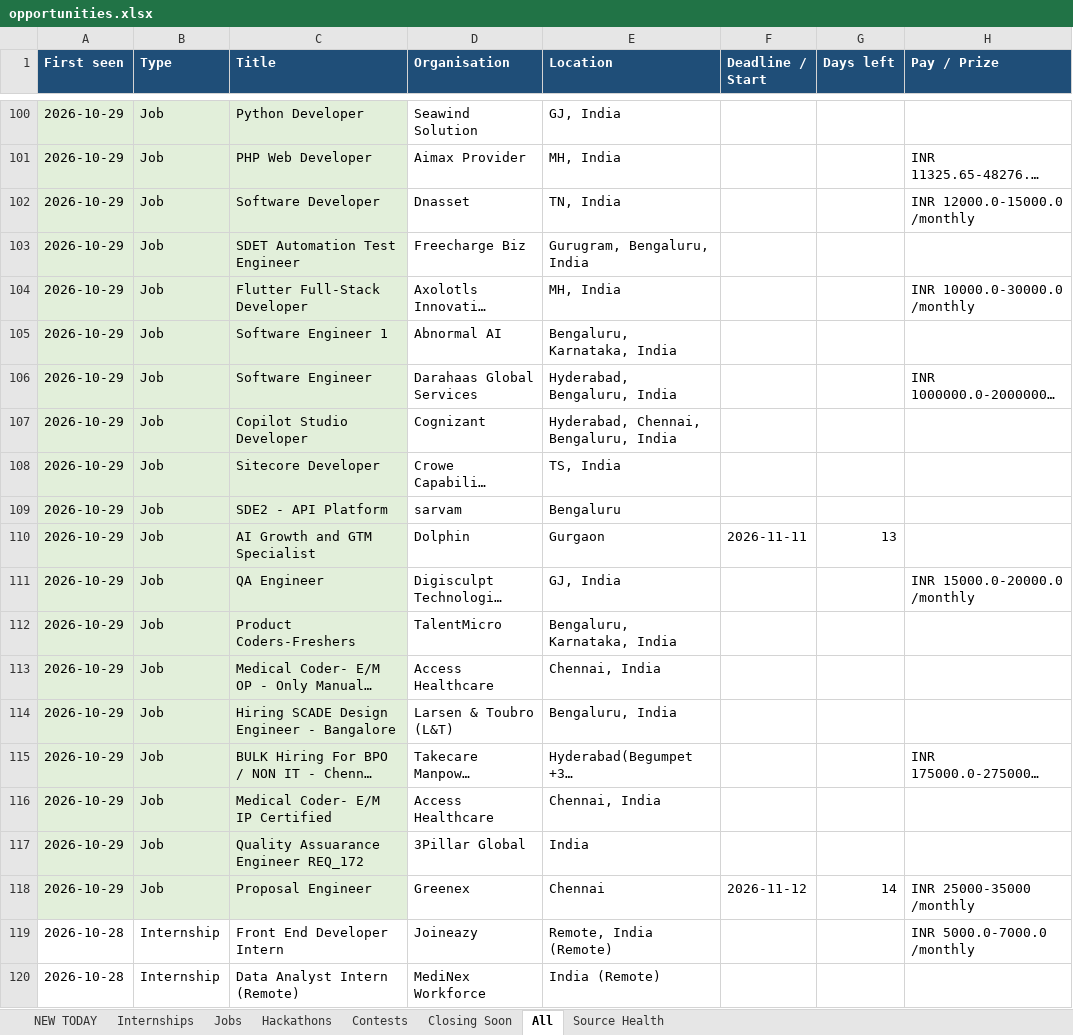
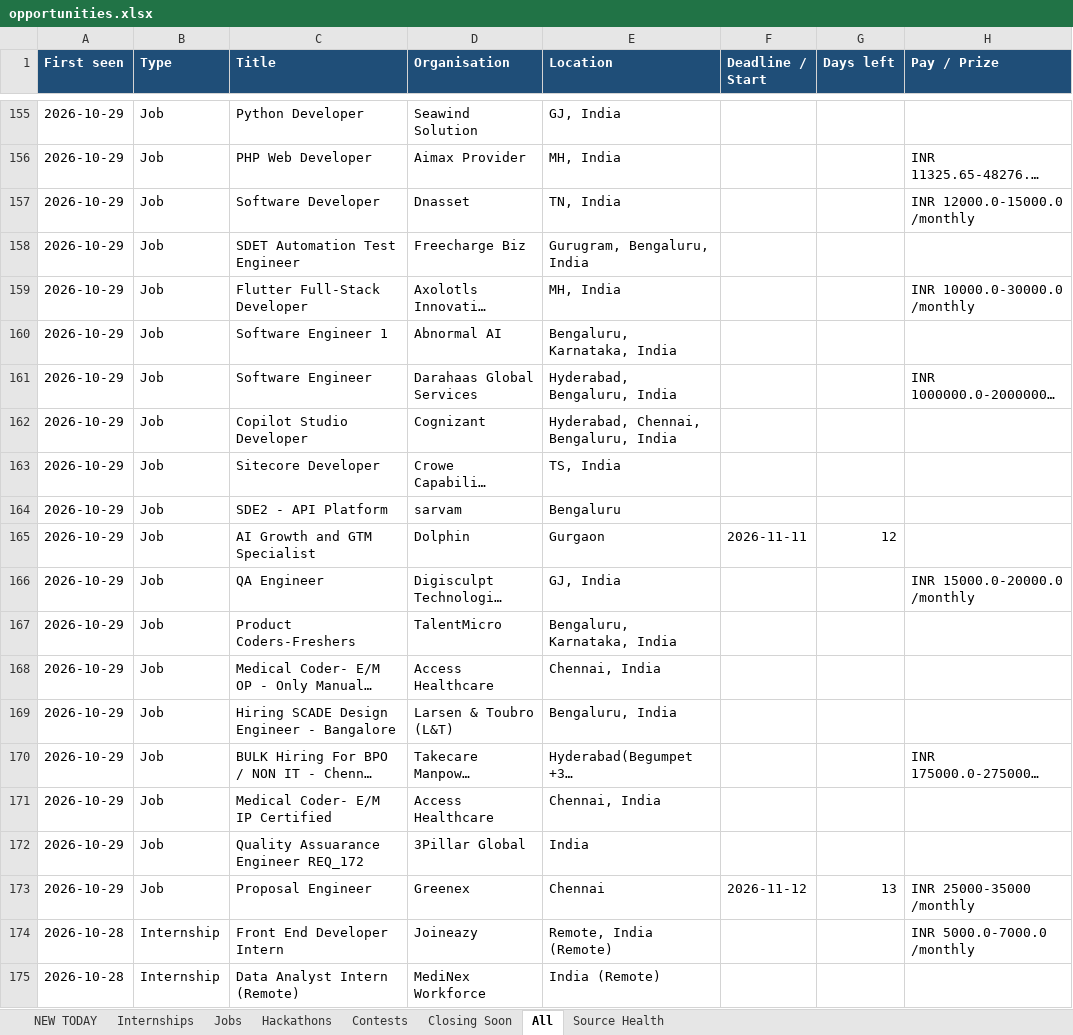
Before and after one commit to Maheswar-Sah00/status, an Excel workbook: opportunities.xlsx, sheet All, drawn as a sheet; only a part is shown, gaps mark what is left out; long unchanged cells end in …; values as stored, in another font and other column widths than the file's, no borders; addresses are those after the commit; the diff covers the shown part only; the diff names each change by its address in the sheet, - before the commit and + after, or states it on an @@ line.

```diff
--- a/opportunities.xlsx (sheet All)
+++ b/opportunities.xlsx (sheet All)
-A155:C173 fill: #E2EFDA
+A155:C173 fill: none
-G165 (Days left): 13
+G165 (Days left): 12
-G173 (Days left): 14
+G173 (Days left): 13
```
Also changed, not shown: 55 added rows, 636 edited cells and cell formats elsewhere in this sheet, sheet Closing Soon, sheet NEW TODAY, sheet Internships, sheet Hackathons, sheet Jobs, sheet Contests, 1 more sheet, hidden cells, 1 other file.
